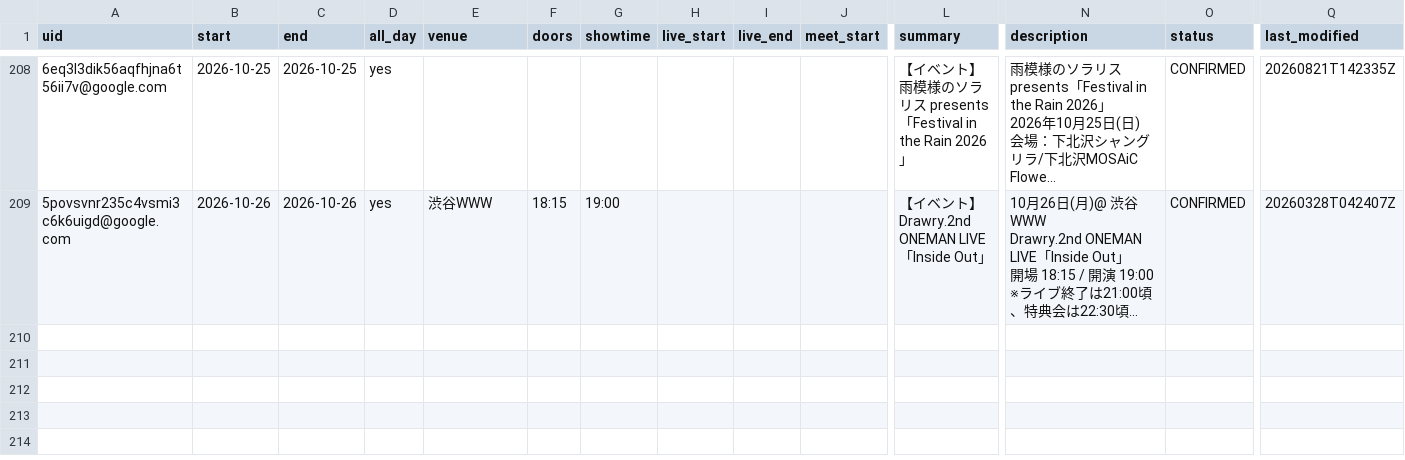
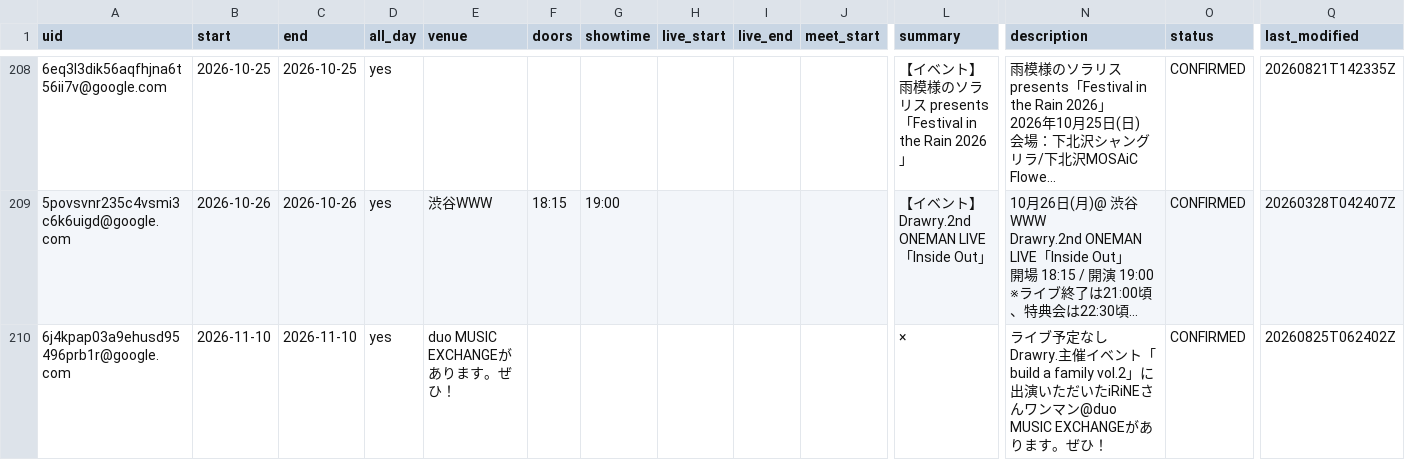
Before and after one commit to ganbaramen/drawrydb, a CSV file: data/generated/drawry_schedule.csv, drawn as a sheet; only a part is shown, gaps mark what is left out; long unchanged cells end in …; rows hold the shown columns only; ↵ is a line break in a cell; the diff names each change by its address in the sheet, - before the commit and + after, or states it on an @@ line.

```diff
--- a/data/generated/drawry_schedule.csv
+++ b/data/generated/drawry_schedule.csv
+row 210: 6j4kpap03a9ehusd95496prb1r@google.com | 2026-11-10 | 2026-11-10 | yes | duo MUSIC EXCHANGEがあります。ぜひ！ |  |  |  |  |  | × | ライブ予定なし ↵ Drawry.主催イベント「build a family vol.2」に出演いただいたiRiNEさんワンマン@duo MUSIC EXCHANGEがあります。ぜひ！ | CONFIRMED | 20260825T062402Z
```
